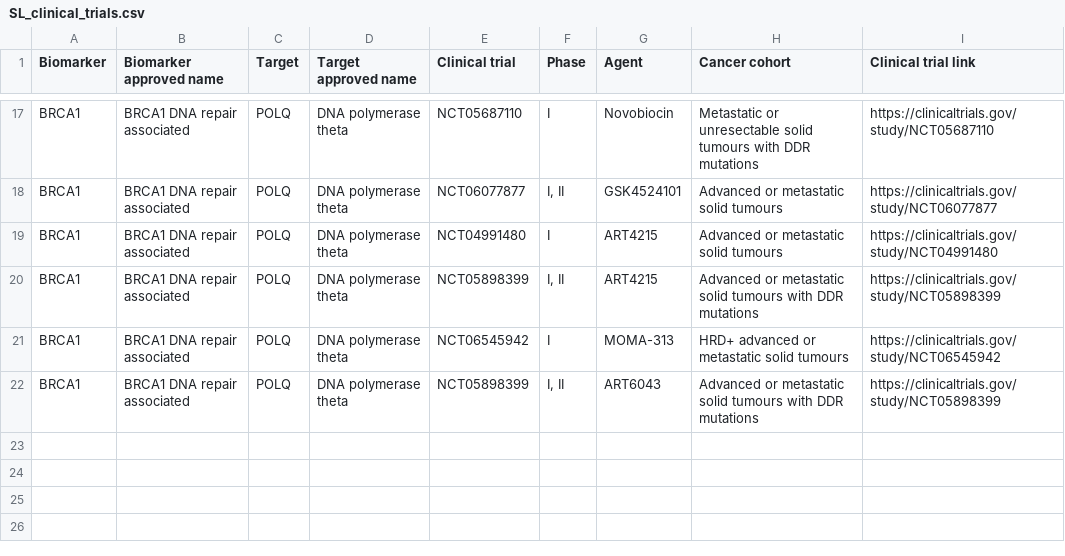
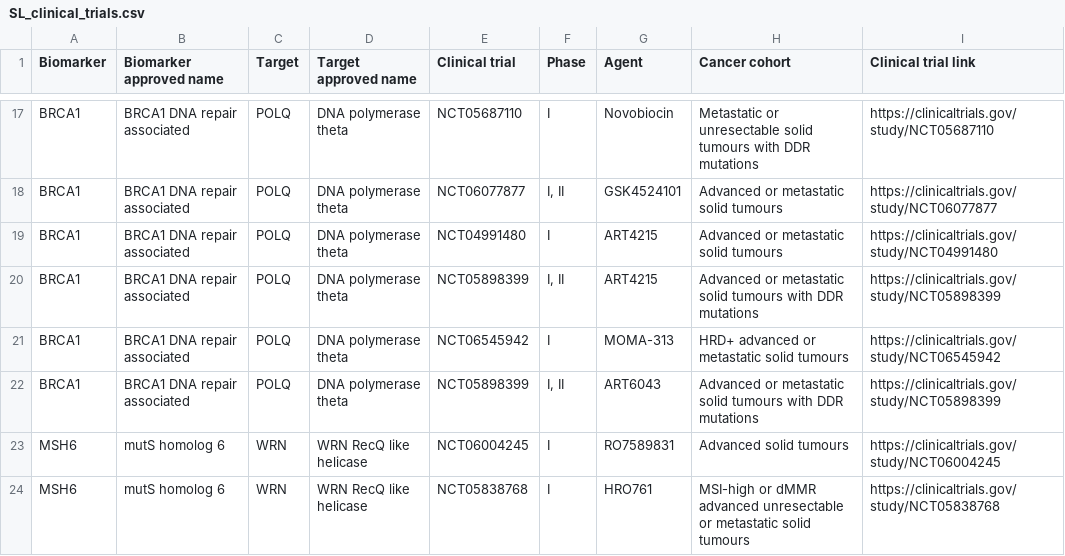
Before and after one commit to cancergenetics/sl-resistance-database, a CSV file: SL_clinical_trials.csv, drawn as a sheet; only a part is shown, gaps mark what is left out.

Commit message:
Add MSH6-WRN clinical trials
All 10 SL pairs in the prediction set now have trial annotation.
- NCT06004245 (RO7589831, phase I, advanced solid tumours)
- NCT05838768 (HRO761, phase I, MSI-high/dMMR advanced solid tumours)

Table is now 23 rows / 22 unique NCT / 10 pairs.
Also fixes a double space in a cohort description and adds a
trailing newline so future appends cannot corrupt the last row.

```diff
--- a/SL_clinical_trials.csv
+++ b/SL_clinical_trials.csv
@@ -22 +22,3 @@ BRCA1,BRCA1 DNA repair associated,POLQ,DNA polymerase theta,NCT06545942,I,MOMA-3
 BRCA1,BRCA1 DNA repair associated,POLQ,DNA polymerase theta,NCT05898399,"I, II",ART6043,Advanced or metastatic solid tumours with DDR mutations,https://clinicaltrials.gov/study/NCT05898399
+MSH6,mutS homolog 6,WRN,WRN RecQ like helicase,NCT06004245,I,RO7589831,Advanced solid tumours,https://clinicaltrials.gov/study/NCT06004245
+MSH6,mutS homolog 6,WRN,WRN RecQ like helicase,NCT05838768,I,HRO761,MSI-high or dMMR advanced unresectable or metastatic solid tumours,https://clinicaltrials.gov/study/NCT05838768
```
